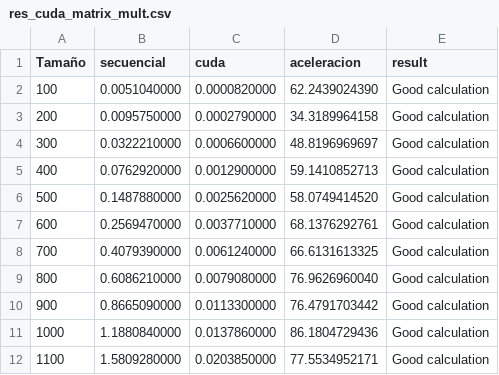
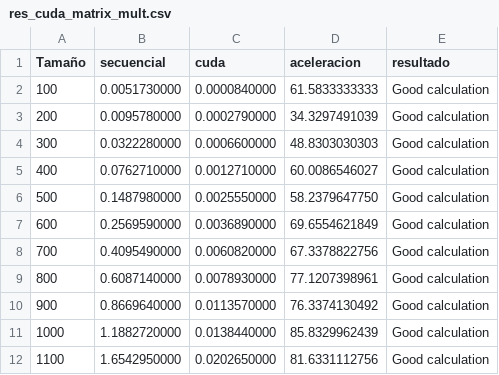
Before and after one commit to johanquiroga/HPC, a CSV file: Cuda/Matrix_Mult/res_cuda_matrix_mult.csv, drawn as a sheet; only a part is shown; the diff covers the shown part only.

```diff
--- a/Cuda/Matrix_Mult/res_cuda_matrix_mult.csv
+++ b/Cuda/Matrix_Mult/res_cuda_matrix_mult.csv
@@ -1,12 +1,12 @@
-Tamaño,secuencial,cuda,aceleracion,result
-100,0.0051040000,0.0000820000,62.2439024390,Good calculation
-200,0.0095750000,0.0002790000,34.3189964158,Good calculation
-300,0.0322210000,0.0006600000,48.8196969697,Good calculation
-400,0.0762920000,0.0012900000,59.1410852713,Good calculation
-500,0.1487880000,0.0025620000,58.0749414520,Good calculation
-600,0.2569470000,0.0037710000,68.1376292761,Good calculation
-700,0.4079390000,0.0061240000,66.6131613325,Good calculation
-800,0.6086210000,0.0079080000,76.9626960040,Good calculation
-900,0.8665090000,0.0113300000,76.4791703442,Good calculation
-1000,1.1880840000,0.0137860000,86.1804729436,Good calculation
-1100,1.5809280000,0.0203850000,77.5534952171,Good calculation
+Tamaño,secuencial,cuda,aceleracion,resultado
+100,0.0051730000,0.0000840000,61.5833333333,Good calculation
+200,0.0095780000,0.0002790000,34.3297491039,Good calculation
+300,0.0322280000,0.0006600000,48.8303030303,Good calculation
+400,0.0762710000,0.0012710000,60.0086546027,Good calculation
+500,0.1487980000,0.0025550000,58.2379647750,Good calculation
+600,0.2569590000,0.0036890000,69.6554621849,Good calculation
+700,0.4095490000,0.0060820000,67.3378822756,Good calculation
+800,0.6087140000,0.0078930000,77.1207398961,Good calculation
+900,0.8669640000,0.0113570000,76.3374130492,Good calculation
+1000,1.1882720000,0.0138440000,85.8329962439,Good calculation
+1100,1.6542950000,0.0202650000,81.6331112756,Good calculation
```
Also changed, not shown: 27 edited cells elsewhere in this file, 1 other file.
